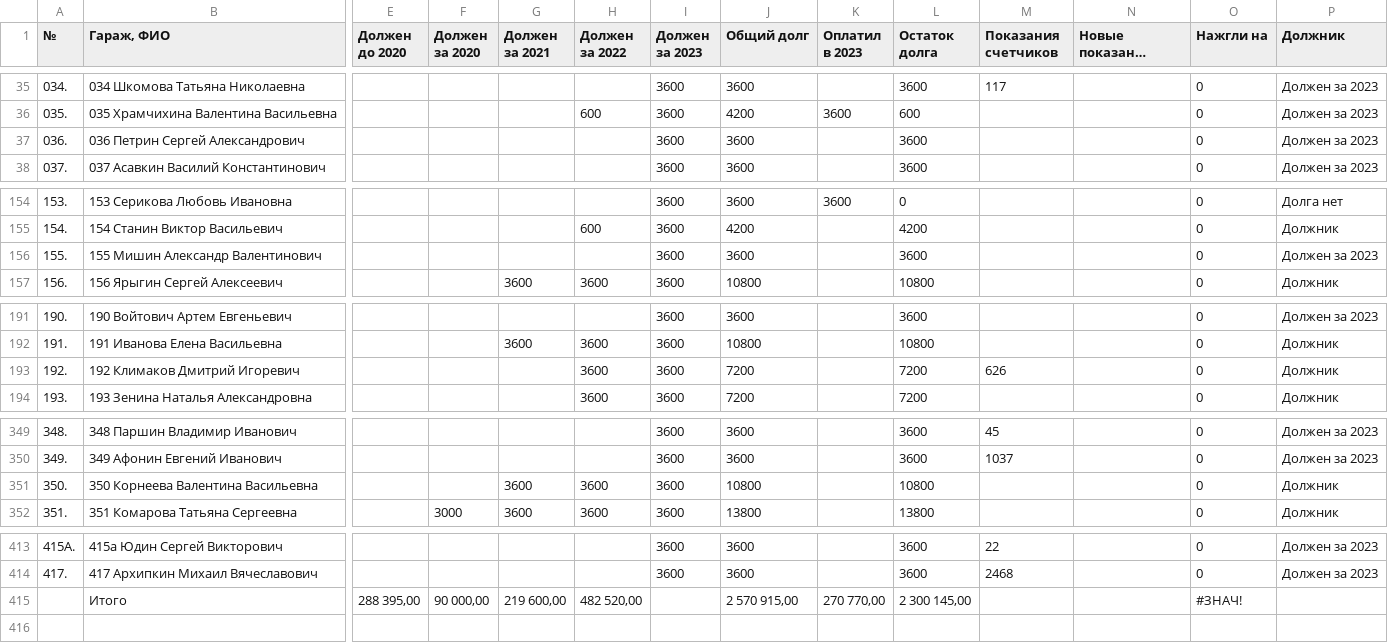
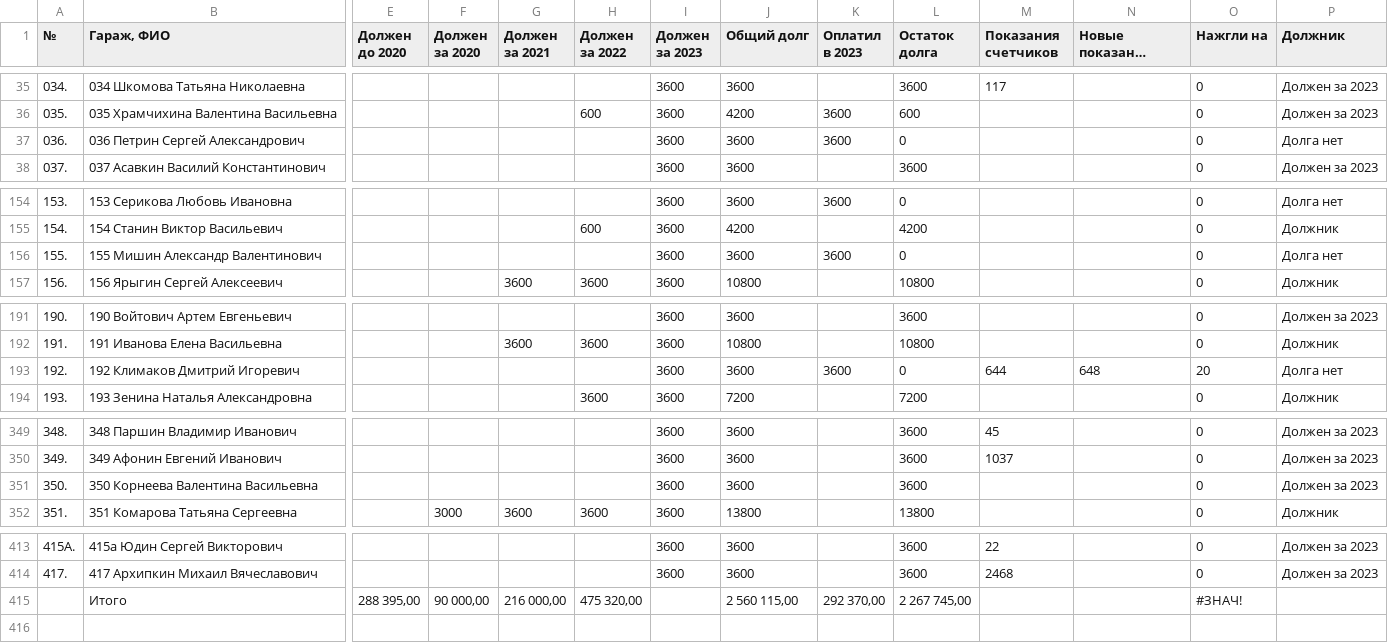
Before and after one commit to slaav1k/fakel, a CSV file: example.csv, drawn as a sheet; only a part is shown, gaps mark what is left out; long unchanged cells end in …; removed rows and columns are numbered as before the commit, all else as after; rows hold the shown columns only; the diff covers the shown part only; the diff names each change by its address in the sheet, - before the commit and + after, or states it on an @@ line.

Commit message:
Add files via upload

```diff
--- a/example.csv
+++ b/example.csv
-K37 (Оплатил в 2023): (empty)
+K37 (Оплатил в 2023): 3600
-L37 (Остаток долга): 3600
+L37 (Остаток долга): 0
-P37 (Должник): Должен за 2023
+P37 (Должник): Долга нет
-K156 (Оплатил в 2023): (empty)
+K156 (Оплатил в 2023): 3600
-L156 (Остаток долга): 3600
+L156 (Остаток долга): 0
-P156 (Должник): Должен за 2023
+P156 (Должник): Долга нет
-H193 (Должен за 2022): 3600
+H193 (Должен за 2022): (empty)
-J193 (Общий долг): 7200
+J193 (Общий долг): 3600
-K193 (Оплатил в 2023): (empty)
+K193 (Оплатил в 2023): 3600
-L193 (Остаток долга): 7200
+L193 (Остаток долга): 0
-M193 (Показания счетчиков): 626
+M193 (Показания счетчиков): 644
-N193 (Новые показания счетчиков): (empty)
+N193 (Новые показания счетчиков): 648
-O193 (Нажгли на): 0
+O193 (Нажгли на): 20
-P193 (Должник): Должник
+P193 (Должник): Долга нет
-G351 (Должен за 2021): 3600
+G351 (Должен за 2021): (empty)
-H351 (Должен за 2022): 3600
+H351 (Должен за 2022): (empty)
-J351 (Общий долг): 10800
+J351 (Общий долг): 3600
-L351 (Остаток долга): 10800
+L351 (Остаток долга): 3600
-P351 (Должник): Должник
+P351 (Должник): Должен за 2023
-row 415:  | Итого | 288 395,00 | 90 000,00 | 219 600,00 | 482 520,00 |  | 2 570 915,00 | 270 770,00 | 2 300 145,00 |  |  | #ЗНАЧ!
+row 415:  | Итого | 288 395,00 | 90 000,00 | 216 000,00 | 475 320,00 |  | 2 560 115,00 | 292 370,00 | 2 267 745,00 |  |  | #ЗНАЧ!
```
Also changed, not shown: 9 edited cells elsewhere in this file.
